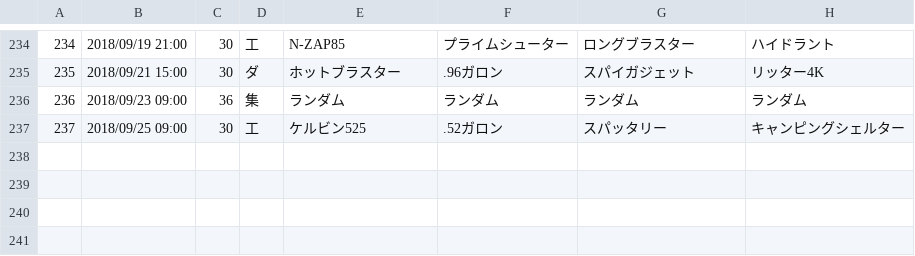
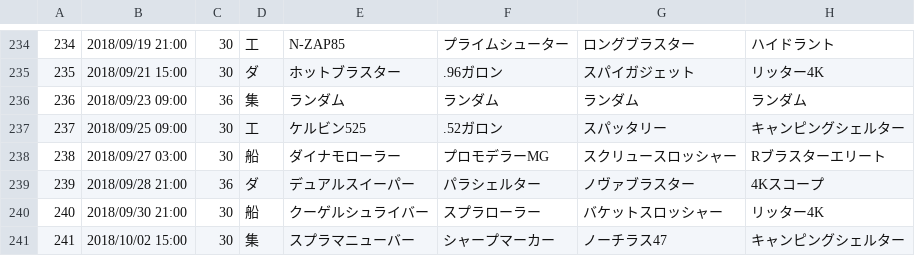
Before and after one commit to YutaGoto/salmon_run, a CSV file: lib/tasks/csv/file.csv, drawn as a sheet; only a part is shown, gaps mark what is left out.

Commit message:
イベントの追加 (#99)

```diff
--- a/lib/tasks/csv/file.csv
+++ b/lib/tasks/csv/file.csv
@@ -237 +237,5 @@
 237,2018/09/25 09:00,30,工,ケルビン525,.52ガロン,スパッタリー,キャンピングシェルター
+238,2018/09/27 03:00,30,船,ダイナモローラー,プロモデラーMG,スクリュースロッシャー,Rブラスターエリート
+239,2018/09/28 21:00,36,ダ,デュアルスイーパー,パラシェルター,ノヴァブラスター,4Kスコープ
+240,2018/09/30 21:00,30,船,クーゲルシュライバー,スプラローラー,バケットスロッシャー,リッター4K
+241,2018/10/02 15:00,30,集,スプラマニューバー,シャープマーカー,ノーチラス47,キャンピングシェルター
```
